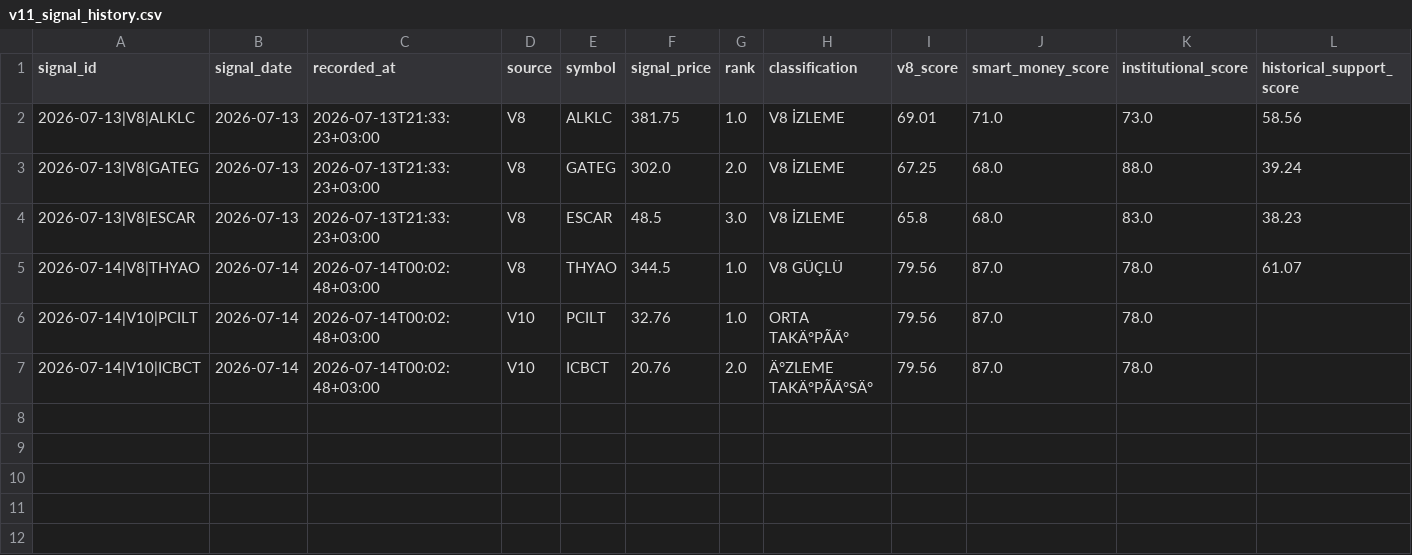
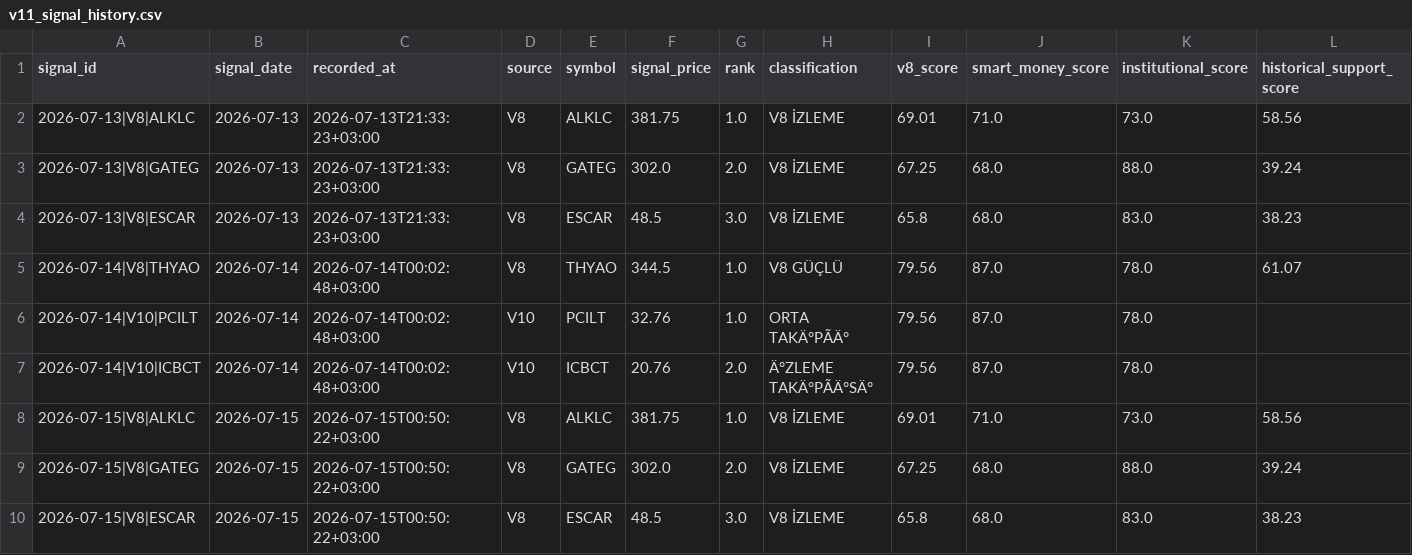
Before and after one commit to swcydsqzjb-bit/bist-bot, a CSV file: v11_signal_history.csv, drawn as a sheet; only a part is shown; rows hold the shown columns only; the diff names each change by its address in the sheet, - before the commit and + after, or states it on an @@ line.

```diff
--- a/v11_signal_history.csv
+++ b/v11_signal_history.csv
+row 8: 2026-07-15|V8|ALKLC | 2026-07-15 | 2026-07-15T00:50:22+03:00 | V8 | ALKLC | 381.75 | 1.0 | V8 İZLEME | 69.01 | 71.0 | 73.0 | 58.56
+row 9: 2026-07-15|V8|GATEG | 2026-07-15 | 2026-07-15T00:50:22+03:00 | V8 | GATEG | 302.0 | 2.0 | V8 İZLEME | 67.25 | 68.0 | 88.0 | 39.24
+row 10: 2026-07-15|V8|ESCAR | 2026-07-15 | 2026-07-15T00:50:22+03:00 | V8 | ESCAR | 48.5 | 3.0 | V8 İZLEME | 65.8 | 68.0 | 83.0 | 38.23
```
Also changed, not shown: v13_market_dna_results.csv, v14_adaptive_decisions.csv, 10 other files.
